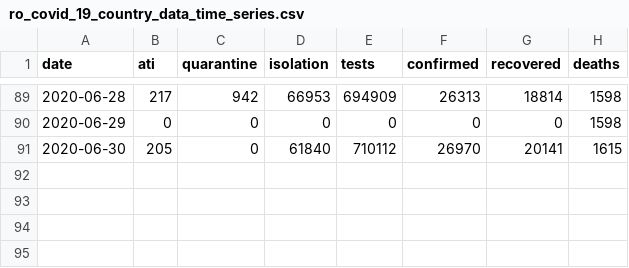
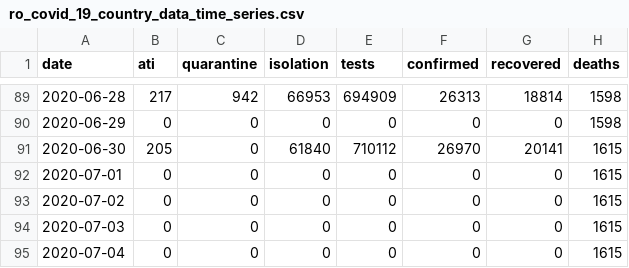
Before and after one commit to gabrielpreda/covid_19_ro, a CSV file: ro_covid_19_time_series/ro_covid_19_country_data_time_series.csv, drawn as a sheet; only a part is shown, gaps mark what is left out.

Commit message:
daily updates covid 19 7/4/20

```diff
--- a/ro_covid_19_time_series/ro_covid_19_country_data_time_series.csv
+++ b/ro_covid_19_time_series/ro_covid_19_country_data_time_series.csv
@@ -91 +91,5 @@ date,ati,quarantine,isolation,tests,confirmed,recovered,deaths
 2020-06-30,205,0,61840,710112,26970,20141,1615
+2020-07-01,0,0,0,0,0,0,1615
+2020-07-02,0,0,0,0,0,0,1615
+2020-07-03,0,0,0,0,0,0,1615
+2020-07-04,0,0,0,0,0,0,1615
```
